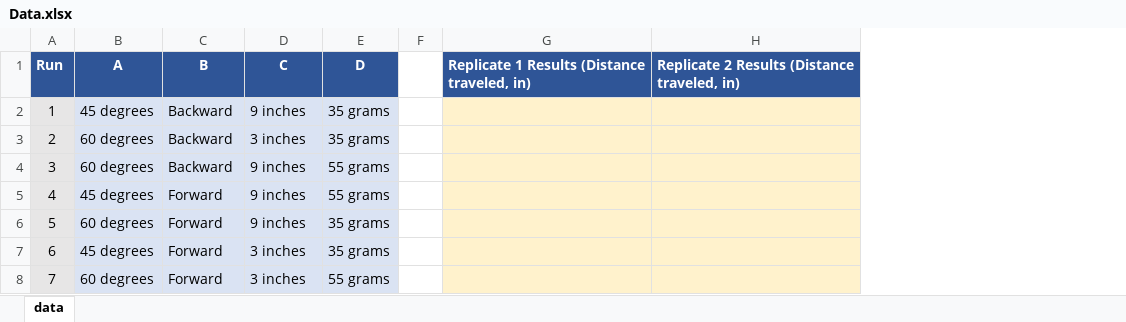
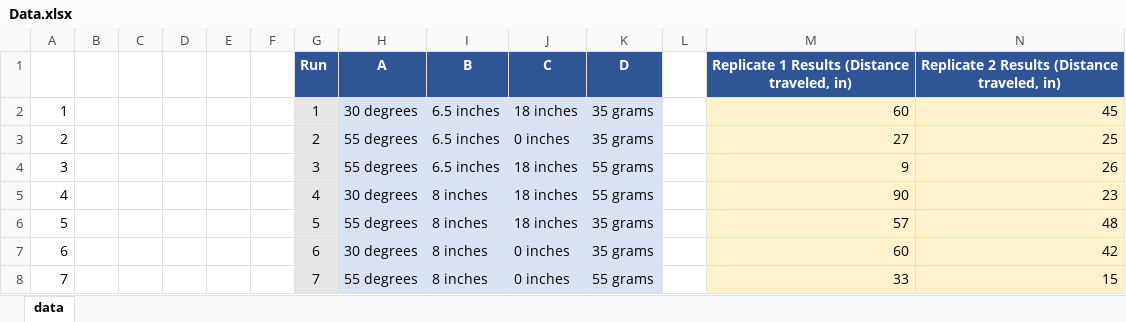
Before and after one commit to hmarie2/ME_488_Cowtapult, an Excel workbook: Data.xlsx, sheet data, drawn as a sheet; only a part is shown; values as stored, in another font and other column widths than the file's, no borders; addresses are those after the commit; the diff covers the shown part only; the diff names each change by its address in the sheet, - before the commit and + after, or states it on an @@ line.

```diff
--- a/Data.xlsx (sheet data)
+++ b/Data.xlsx (sheet data)
+column A, rows 2-8: 1 | 2 | 3 | 4 | 5 | 6 | 7
+column B, empty
+column C, empty
+column D, empty
+column E, empty
+column F, empty
-M1:N1 alignment: left
+M1:N1 alignment: center
-H2 (A): 45 degrees
+H2 (A): 30 degrees
-I2:I4 (B): Backward
+I2:I4 (B): 6.5 inches
-J2 (C): 9 inches
+J2 (C): 18 inches
-M2: (empty)
+M2: 60
-N2: (empty)
+N2: 45
-H3:H4 (A): 60 degrees
+H3:H4 (A): 55 degrees
-J3 (C): 3 inches
+J3 (C): 0 inches
-M3: (empty)
+M3: 27
-N3: (empty)
+N3: 25
-J4:J6 (C): 9 inches
+J4:J6 (C): 18 inches
-M4: (empty)
+M4: 9
-N4: (empty)
+N4: 26
-H5 (A): 45 degrees
+H5 (A): 30 degrees
-I5:I8 (B): Forward
+I5:I8 (B): 8 inches
-M5: (empty)
+M5: 90
-N5: (empty)
+N5: 23
-H6 (A): 60 degrees
+H6 (A): 55 degrees
-M6: (empty)
+M6: 57
-N6: (empty)
+N6: 48
-H7 (A): 45 degrees
+H7 (A): 30 degrees
-J7:J8 (C): 3 inches
+J7:J8 (C): 0 inches
-M7: (empty)
+M7: 60
-N7: (empty)
+N7: 42
-H8 (A): 60 degrees
+H8 (A): 55 degrees
-M8: (empty)
+M8: 33
-N8: (empty)
+N8: 15
```
Also changed, not shown: 6 added rows and 45 edited cells elsewhere in this sheet, 6 other files.
